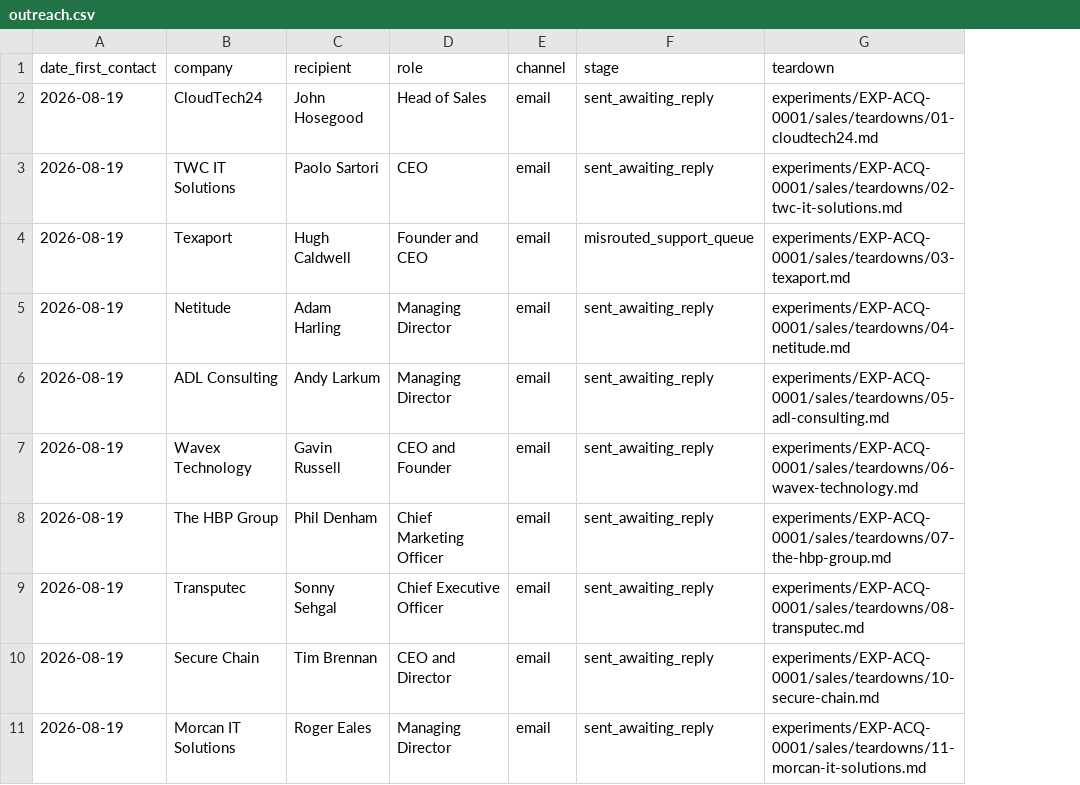
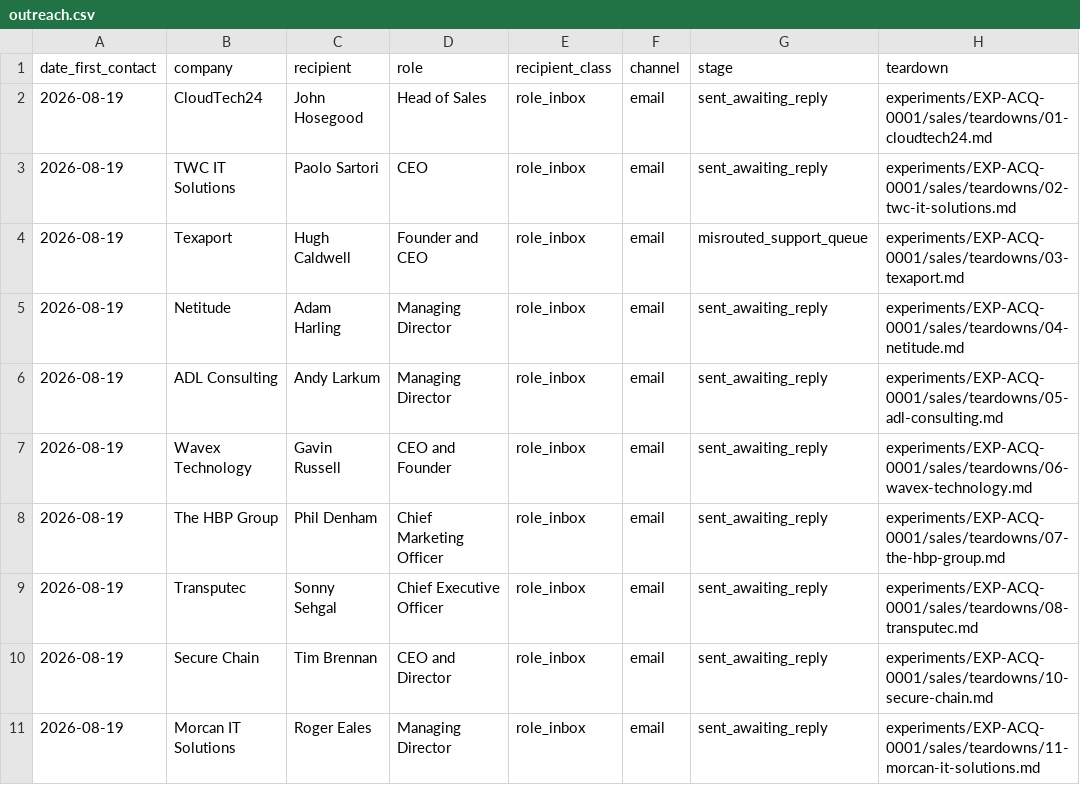
Before and after one commit to Thepluscode/ai-growth-engineering, a CSV file: experiments/EXP-ACQ-0001/sales/outreach.csv, drawn as a sheet; only a part is shown; the diff names each change by its address in the sheet, - before the commit and + after, or states it on an @@ line.

```diff
--- a/experiments/EXP-ACQ-0001/sales/outreach.csv
+++ b/experiments/EXP-ACQ-0001/sales/outreach.csv
+column E (recipient_class), rows 2-11: all role_inbox
```
Also changed, not shown: 10 other files.
